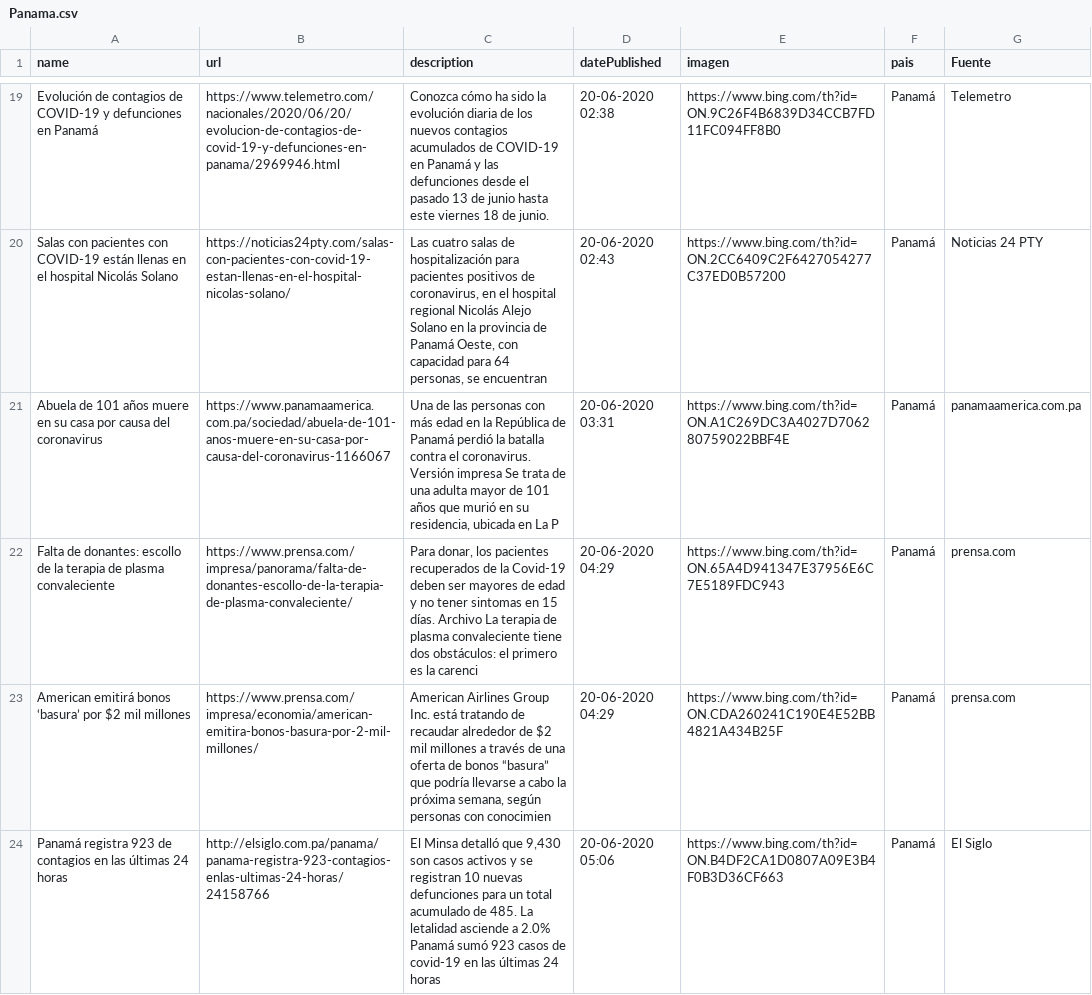
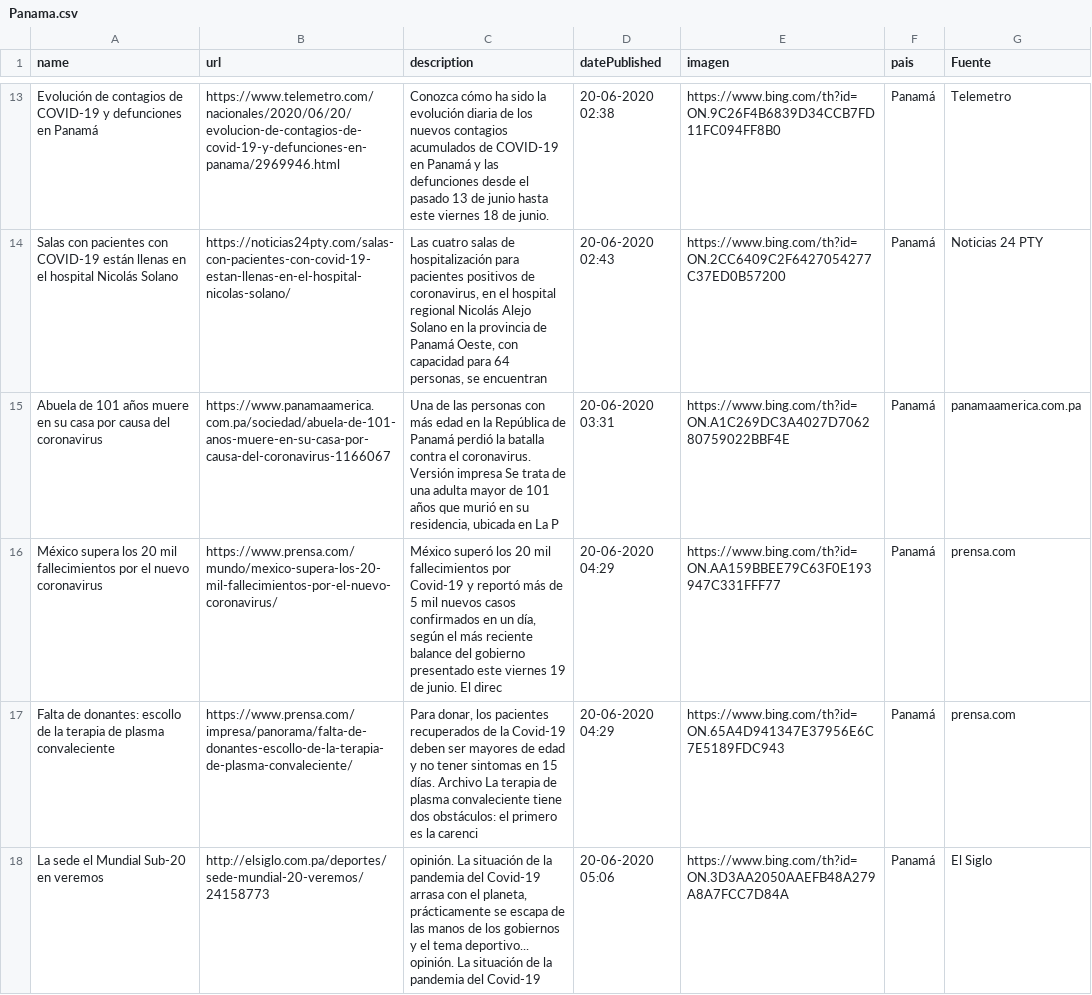
Before and after one commit to Sud-Austral/Datos_Panama, a CSV file: Bing/News/Panama.csv, drawn as a sheet; only a part is shown, gaps mark what is left out; the diff covers the shown part only.

Commit message:
Update automatico via Actualizar 06-20-2020 14-07-38

```diff
--- a/Bing/News/Panama.csv
+++ b/Bing/News/Panama.csv
@@ -21,4 +15,4 @@ Salas con pacientes con COVID-19 están llenas en el hospital Nicolás Solano,ht
 Abuela de 101 años muere en su casa por causa del coronavirus,https://www.panamaamerica.com.pa/sociedad/abuela-de-101-anos-muere-en-su-casa-por-causa-del-coronavirus-1166067,"Una de las personas con más edad en la República de Panamá perdió la batalla contra el coronavirus. Versión impresa Se trata de una adulta mayor de 101 años que murió en su residencia, ubicada en La P",20-06-2020 03:31,https://www.bing.com/th?id=ON.A1C269DC3A4027D706280759022BBF4E,Panamá,panamaamerica.com.pa
+México supera los 20 mil fallecimientos por el nuevo coronavirus,https://www.prensa.com/mundo/mexico-supera-los-20-mil-fallecimientos-por-el-nuevo-coronavirus/,"México superó los 20 mil fallecimientos por Covid-19 y reportó más de 5 mil nuevos casos confirmados en un día, según el más reciente balance del gobierno presentado este viernes 19 de junio. El direc",20-06-2020 04:29,https://www.bing.com/th?id=ON.AA159BBEE79C63F0E193947C331FFF77,Panamá,prensa.com
 Falta de donantes: escollo de la terapia de plasma convaleciente,https://www.prensa.com/impresa/panorama/falta-de-donantes-escollo-de-la-terapia-de-plasma-convaleciente/,"Para donar, los pacientes recuperados de la Covid-19 deben ser mayores de edad y no tener sintomas en 15 días. Archivo La terapia de plasma convaleciente tiene dos obstáculos: el primero es la carenci",20-06-2020 04:29,https://www.bing.com/th?id=ON.65A4D941347E37956E6C7E5189FDC943,Panamá,prensa.com
-American emitirá bonos ‘basura’ por $2 mil millones,https://www.prensa.com/impresa/economia/american-emitira-bonos-basura-por-2-mil-millones/,"American Airlines Group Inc. está tratando de recaudar alrededor de $2 mil millones a través de una oferta de bonos “basura” que podría llevarse a cabo la próxima semana, según personas con conocimien",20-06-2020 04:29,https://www.bing.com/th?id=ON.CDA260241C190E4E52BB4821A434B25F,Panamá,prensa.com
-Panamá registra 923 de contagios en las últimas 24 horas,http://elsiglo.com.pa/panama/panama-registra-923-contagios-enlas-ultimas-24-horas/24158766,"El Minsa detalló que 9,430 son casos activos y se registran 10 nuevas defunciones para un total acumulado de 485. La letalidad asciende a 2.0% Panamá sumó 923 casos de covid-19 en las últimas 24 horas",20-06-2020 05:06,https://www.bing.com/th?id=ON.B4DF2CA1D0807A09E3B4F0B3D36CF663,Panamá,El Siglo
+La sede el Mundial Sub-20 en veremos,http://elsiglo.com.pa/deportes/sede-mundial-20-veremos/24158773,"opinión. La situación de la pandemia del Covid-19 arrasa con el planeta, prácticamente se escapa de las manos de los gobiernos y el tema deportivo... opinión. La situación de la pandemia del Covid-19",20-06-2020 05:06,https://www.bing.com/th?id=ON.3D3AA2050AAEFB48A279A8A7FCC7D84A,Panamá,El Siglo
```
Also changed, not shown: 6 added rows, 6 removed rows and 14 edited cells elsewhere in this file.
